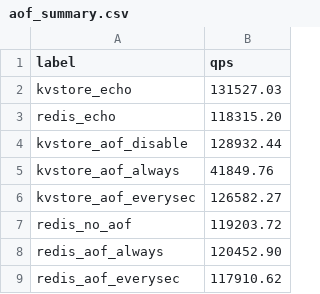
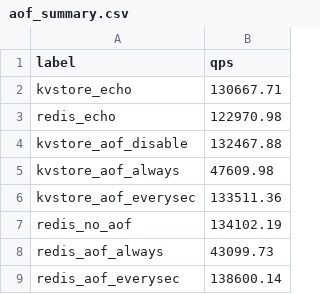
Before and after one commit to robotlover-1/kvstore, a CSV file: benchmarks/data/persist_bench/aof_summary.csv, drawn as a sheet.

Commit message:
fix: AOF always 稳定性修复 + benchmark 数据修正
修复：
- io_uring CQE 乱序：dispatch by cqe->res 而非假设顺序
- deferred response use-after-free：close_conn 前调用 persist_cancel_deferred
- persist_append_raw 返回值检查：8 处调用点失败时返回错误
- persist_close 强制 flush AOF buffer
- benchmark 脚本：Redis HSET 改用 3-arg 正确命令

文档：
- README：更新 AOF/Pipeline/SAVE 全部 benchmark 数据
- docs/issues：新增 AOF always 问题排查记录

Benchmark 修正：
- 原 Redis HSET key:__rand_int__ value（2-arg）无效，返回 ERR
- 改为 HSET key:__rand_int__ __rand_int__ value（3-arg）
- AOF always 对比：kvstore 47.6K vs Redis 43.1K
- Pipeline 全量重测，SAVE 重测

```diff
--- a/benchmarks/data/persist_bench/aof_summary.csv
+++ b/benchmarks/data/persist_bench/aof_summary.csv
@@ -1,9 +1,9 @@
 label,qps
-kvstore_echo,131527.03
-redis_echo,118315.20
-kvstore_aof_disable,128932.44
-kvstore_aof_always,41849.76
-kvstore_aof_everysec,126582.27
-redis_no_aof,119203.72
-redis_aof_always,120452.90
-redis_aof_everysec,117910.62
+kvstore_echo,130667.71
+redis_echo,122970.98
+kvstore_aof_disable,132467.88
+kvstore_aof_always,47609.98
+kvstore_aof_everysec,133511.36
+redis_no_aof,134102.19
+redis_aof_always,43099.73
+redis_aof_everysec,138600.14
```
Also changed, not shown: benchmarks/data/persist_bench/save_summary.csv, 22 other files.
